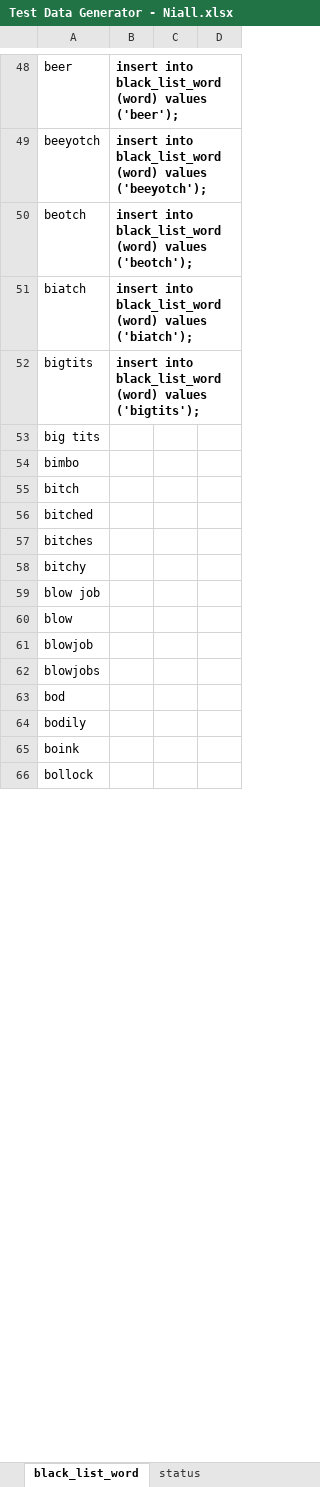
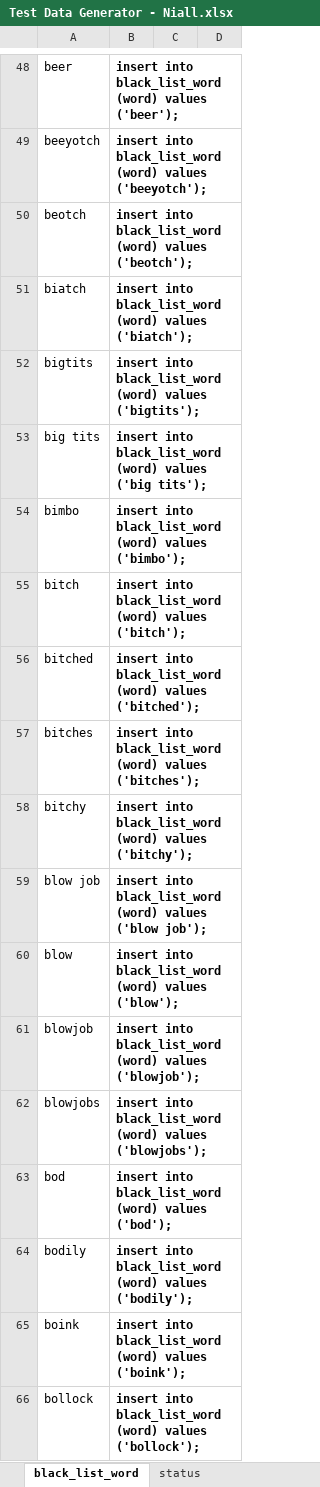
Before and after one commit to AdrianosullivanUL/WebProject, an Excel workbook: Database Implementation/Test Data Generator - Niall.xlsx, sheet black_list_word, drawn as a sheet; only a part is shown, gaps mark what is left out; values as stored, in another font and other column widths than the file's, no borders; charts and pictures not drawn; the diff covers the shown part only; the diff names each change by its address in the sheet, - before the commit and + after, or states it on an @@ line.

Commit message:
Updated insert data for black list word

```diff
--- a/Database Implementation/Test Data Generator - Niall.xlsx (sheet black_list_word)
+++ b/Database Implementation/Test Data Generator - Niall.xlsx (sheet black_list_word)
-B53: (empty)
+B53: insert into black_list_word (word) values ('big tits');
-B54: (empty)
+B54: insert into black_list_word (word) values ('bimbo');
-B55: (empty)
+B55: insert into black_list_word (word) values ('bitch');
-B56: (empty)
+B56: insert into black_list_word (word) values ('bitched');
-B57: (empty)
+B57: insert into black_list_word (word) values ('bitches');
-B58: (empty)
+B58: insert into black_list_word (word) values ('bitchy');
-B59: (empty)
+B59: insert into black_list_word (word) values ('blow job');
-B60: (empty)
+B60: insert into black_list_word (word) values ('blow');
-B61: (empty)
+B61: insert into black_list_word (word) values ('blowjob');
-B62: (empty)
+B62: insert into black_list_word (word) values ('blowjobs');
-B63: (empty)
+B63: insert into black_list_word (word) values ('bod');
-B64: (empty)
+B64: insert into black_list_word (word) values ('bodily');
-B65: (empty)
+B65: insert into black_list_word (word) values ('boink');
-B66: (empty)
+B66: insert into black_list_word (word) values ('bollock');
```
Also changed, not shown: 658 edited cells elsewhere in this sheet, charts or pictures, 1 other file.
